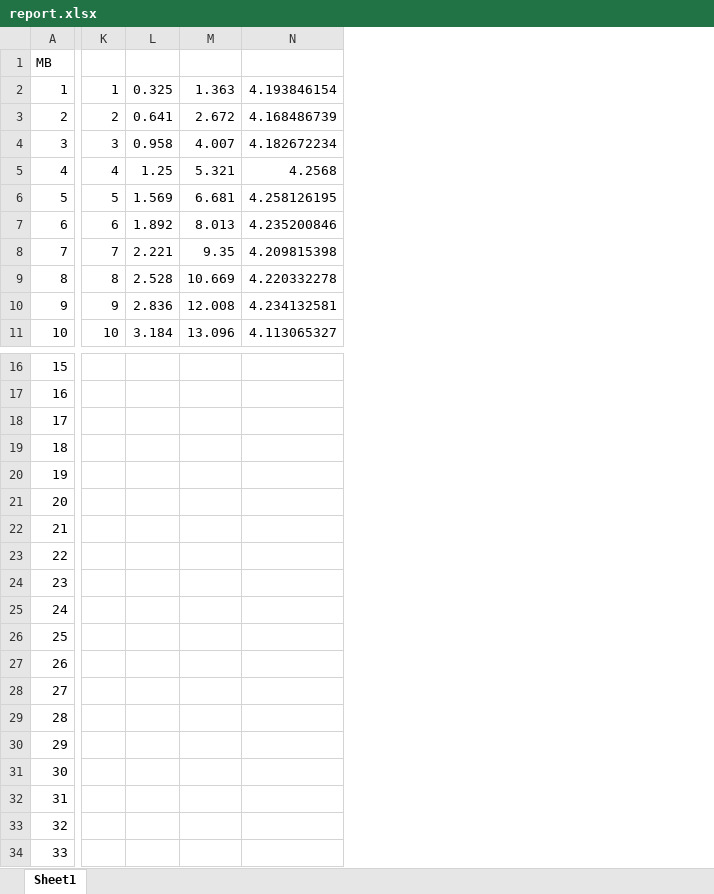
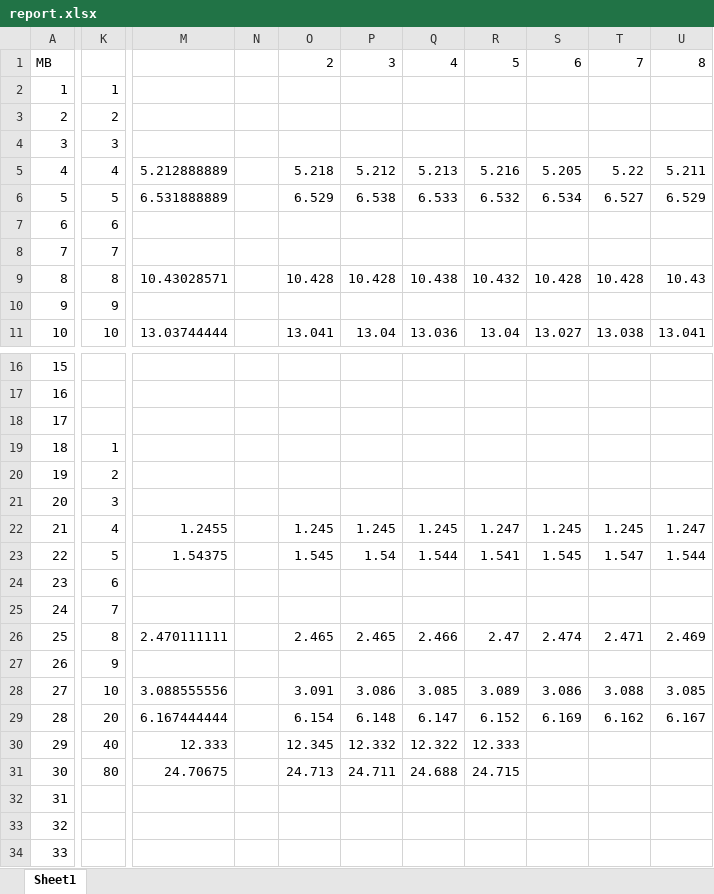
Before and after one commit to refazul-refat/rat, an Excel workbook: rat/report.xlsx, sheet Sheet1, drawn as a sheet; only a part is shown, gaps mark what is left out; values as stored, in another font and other column widths than the file's, no borders; charts and pictures not drawn; removed rows and columns are numbered as before the commit, all else as after; the diff covers the shown part only; the diff names each change by its address in the sheet, - before the commit and + after, or states it on an @@ line.

```diff
--- a/rat/report.xlsx (sheet Sheet1)
+++ b/rat/report.xlsx (sheet Sheet1)
-column L, rows 2-11: 0.325 | 0.641 | 0.958 | 1.25 | 1.569 | 1.892 | 2.221 | 2.528 | 2.836 | 3.184
-column M, rows 2-11: 1.363 | 2.672 | 4.007 | 5.321 | 6.681 | 8.013 | 9.35 | 10.669 | 12.008 | 13.096
-column N, rows 2-11: 4.193846154 | 4.168486739 | 4.182672234 | 4.2568 | 4.258126195 | 4.235200846 | 4.209815398 | 4.220332278 | 4.234132581 | 4.113065327
+column M, rows 5-11: 5.212888889 | 6.531888889 |  |  | 10.43028571 |  | 13.03744444; rows 22-31: 1.2455 | 1.54375 |  |  | 2.470111111 |  | 3.088555556 | 6.167444444 | 12.333 | 24.70675
+column N, empty
+column O, rows 1-11: 2 |  |  |  | 5.218 | 6.529 |  |  | 10.428 |  | 13.041; rows 22-31: 1.245 | 1.545 |  |  | 2.465 |  | 3.091 | 6.154 | 12.345 | 24.713
+column P, rows 1-11: 3 |  |  |  | 5.212 | 6.538 |  |  | 10.428 |  | 13.04; rows 22-31: 1.245 | 1.54 |  |  | 2.465 |  | 3.086 | 6.148 | 12.332 | 24.711
+column Q, rows 1-11: 4 |  |  |  | 5.213 | 6.533 |  |  | 10.438 |  | 13.036; rows 22-31: 1.245 | 1.544 |  |  | 2.466 |  | 3.085 | 6.147 | 12.322 | 24.688
+column R, rows 1-11: 5 |  |  |  | 5.216 | 6.532 |  |  | 10.432 |  | 13.04; rows 22-31: 1.247 | 1.541 |  |  | 2.47 |  | 3.089 | 6.152 | 12.333 | 24.715
+column S, rows 1-11: 6 |  |  |  | 5.205 | 6.534 |  |  | 10.428 |  | 13.027; rows 22-29: 1.245 | 1.545 |  |  | 2.474 |  | 3.086 | 6.169
+column T, rows 1-11: 7 |  |  |  | 5.22 | 6.527 |  |  | 10.428 |  | 13.038; rows 22-29: 1.245 | 1.547 |  |  | 2.471 |  | 3.088 | 6.162
+column U, rows 1-11: 8 |  |  |  | 5.211 | 6.529 |  |  | 10.43 |  | 13.041; rows 22-29: 1.247 | 1.544 |  |  | 2.469 |  | 3.085 | 6.167
-K19: (empty)
+K19: 1
-K20: (empty)
+K20: 2
-K21: (empty)
+K21: 3
-K22: (empty)
+K22: 4
-K23: (empty)
+K23: 5
-K24: (empty)
+K24: 6
-K25: (empty)
+K25: 7
-K26: (empty)
+K26: 8
-K27: (empty)
+K27: 9
-K28: (empty)
+K28: 10
-K29: (empty)
+K29: 20
-K30: (empty)
+K30: 40
-K31: (empty)
+K31: 80
```
Also changed, not shown: 3 added columns and 13 edited cells elsewhere in this sheet, charts or pictures, 1 other file.
